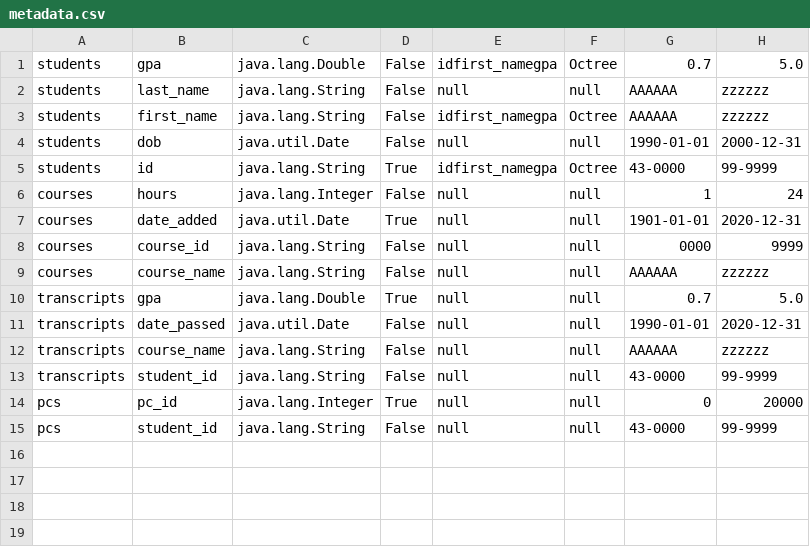
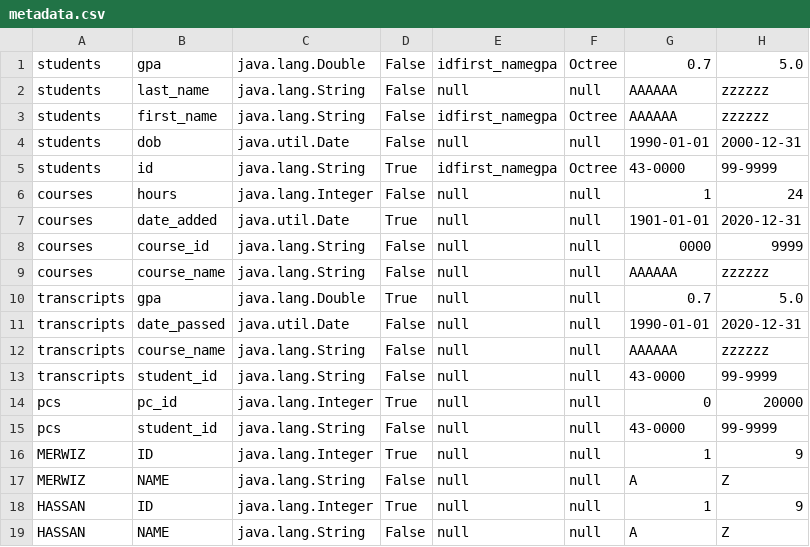
Before and after one commit to abdullahHatem02/database-2, a CSV file: src/main/resources/metadata.csv, drawn as a sheet; the diff names each change by its address in the sheet, - before the commit and + after, or states it on an @@ line.

```diff
--- a/src/main/resources/metadata.csv
+++ b/src/main/resources/metadata.csv
+row 16: MERWIZ | ID | java.lang.Integer | True | null | null | 1 | 9
+row 17: MERWIZ | NAME | java.lang.String | False | null | null | A | Z
+row 18: HASSAN | ID | java.lang.Integer | True | null | null | 1 | 9
+row 19: HASSAN | NAME | java.lang.String | False | null | null | A | Z
```
Also changed, not shown: bin/main/resources/metadata.csv, 7 other files.
